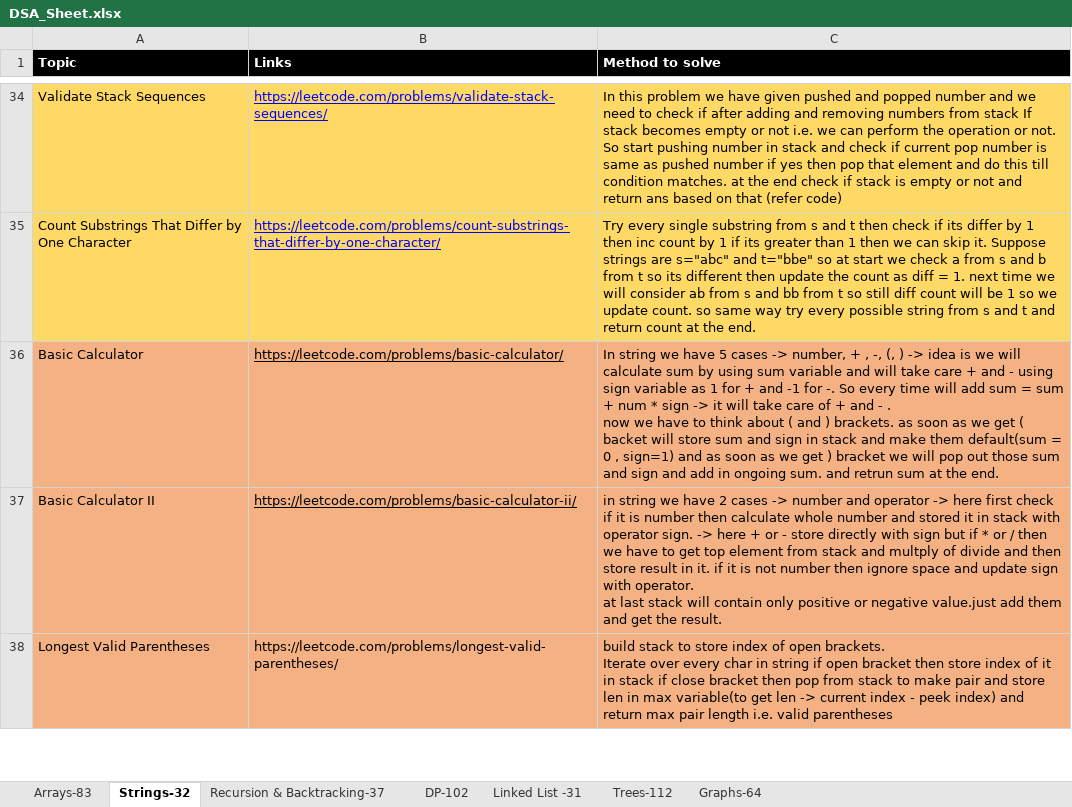
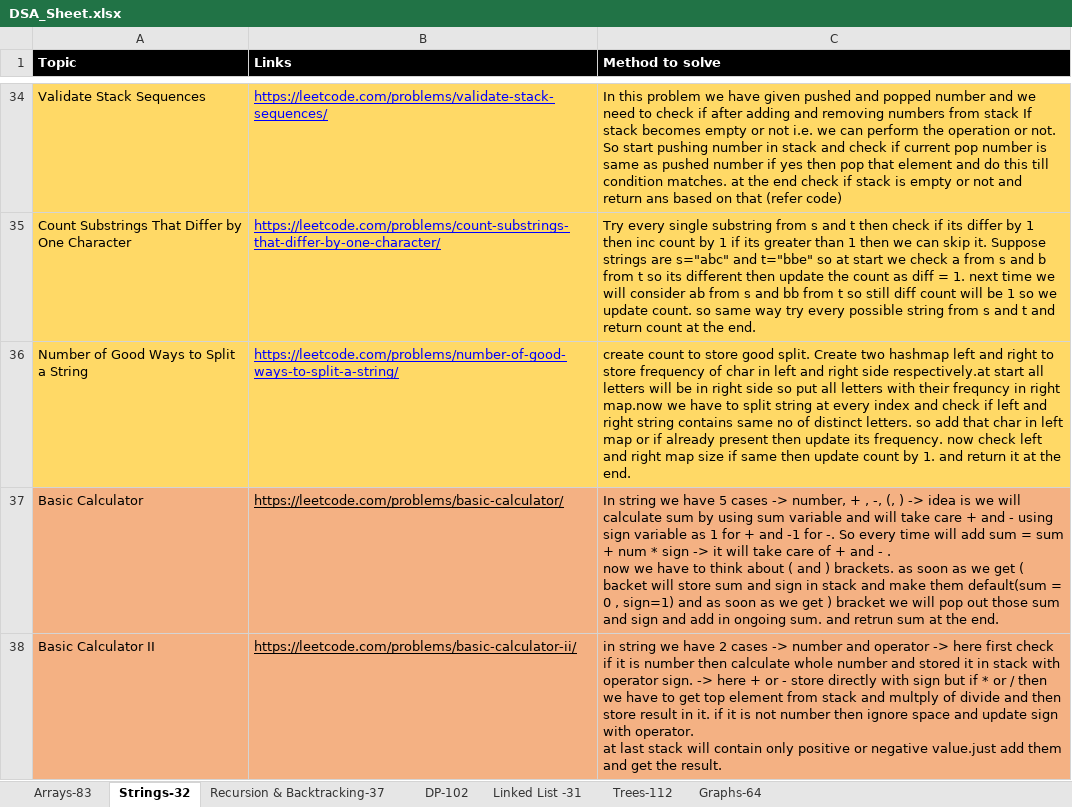
Before and after one commit to omkar1304/DSA-Leetcode, an Excel workbook: DSA_Sheet.xlsx, sheet Strings-32, drawn as a sheet; only a part is shown, gaps mark what is left out; the shorter side is filled out with more unchanged rows; values as stored, in another font and other column widths than the file's, no borders; the diff names each change by its address in the sheet, - before the commit and + after, or states it on an @@ line.

```diff
--- a/DSA_Sheet.xlsx (sheet Strings-32)
+++ b/DSA_Sheet.xlsx (sheet Strings-32)
+row 36: Number of Good Ways to Split a String | https://leetcode.com/problems/number-of-good-ways-to-split-a-string/ | create count to store good split. Create two hashmap left and right to store frequency of char in left and right side respectively.at start all letters will be in right side so put all letters with their frequncy in right map.now we have to split string at every index and check if left and right string contains same no of distinct letters. so add that char in left map or if already present then update its frequency. now check left and right map size if same then update count by 1. and return it at the end.
```
Also changed, not shown: sheet Arrays-83, 2 other files.
